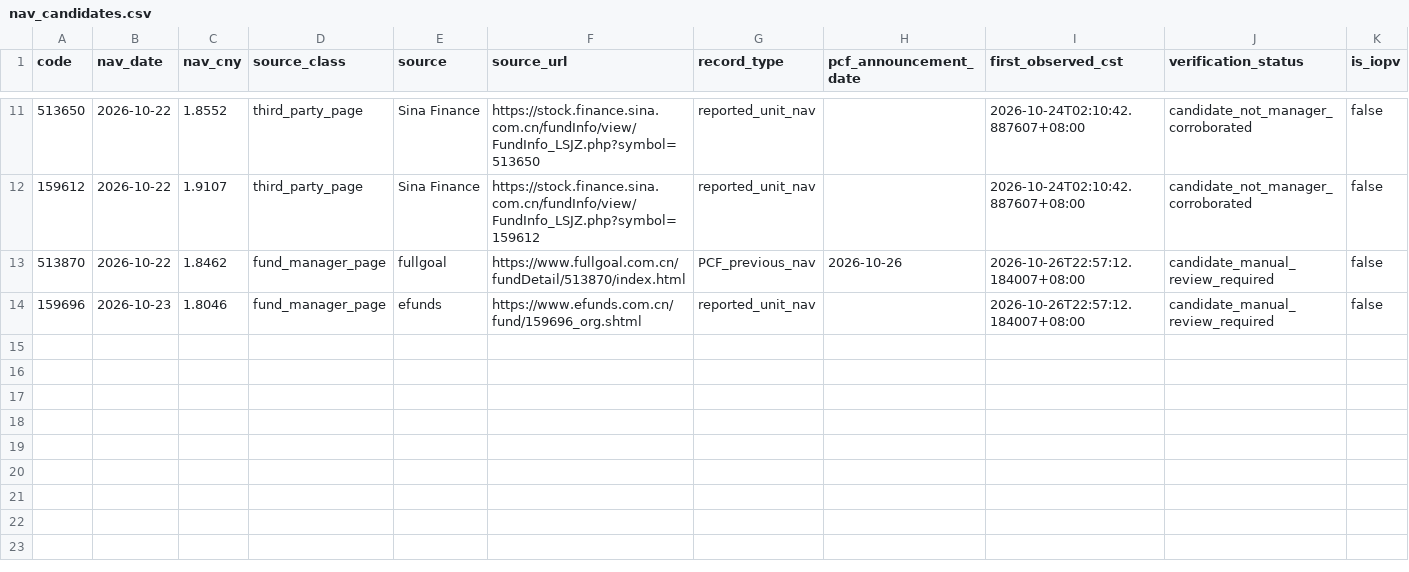
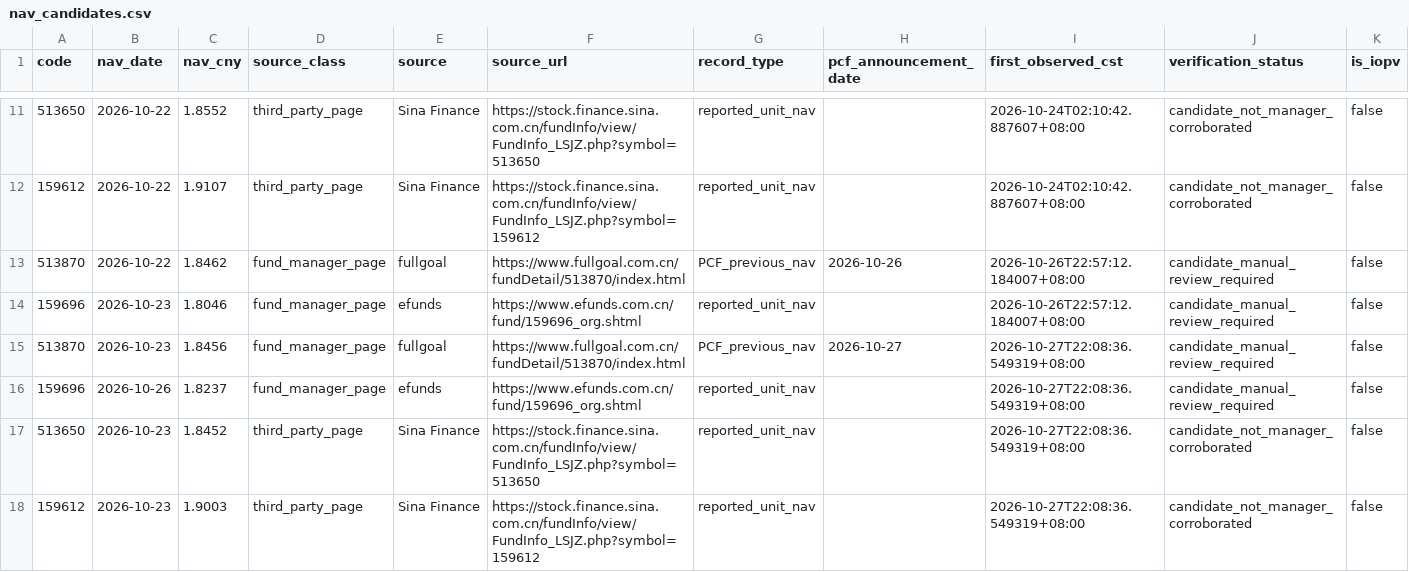
Before and after one commit to lilyQ-stack/qdii-etf-premium-tracker, a CSV file: data/nav_candidates.csv, drawn as a sheet; only a part is shown, gaps mark what is left out.

```diff
--- a/data/nav_candidates.csv
+++ b/data/nav_candidates.csv
@@ -14 +14,5 @@ code,nav_date,nav_cny,source_class,source,source_url,record_type,pcf_announcemen
 159696,2026-10-23,1.8046,fund_manager_page,efunds,https://www.efunds.com.cn/fund/159696_org.shtml,reported_unit_nav,,2026-10-26T22:57:12.184007+08:00,candidate_manual_review_required,false
+513870,2026-10-23,1.8456,fund_manager_page,fullgoal,https://www.fullgoal.com.cn/fundDetail/513870/index.html,PCF_previous_nav,2026-10-27,2026-10-27T22:08:36.549319+08:00,candidate_manual_review_required,false
+159696,2026-10-26,1.8237,fund_manager_page,efunds,https://www.efunds.com.cn/fund/159696_org.shtml,reported_unit_nav,,2026-10-27T22:08:36.549319+08:00,candidate_manual_review_required,false
+513650,2026-10-23,1.8452,third_party_page,Sina Finance,https://stock.finance.sina.com.cn/fundInfo/view/FundInfo_LSJZ.php?symbol=513650,reported_unit_nav,,2026-10-27T22:08:36.549319+08:00,candidate_not_manager_corroborated,false
+159612,2026-10-23,1.9003,third_party_page,Sina Finance,https://stock.finance.sina.com.cn/fundInfo/view/FundInfo_LSJZ.php?symbol=159612,reported_unit_nav,,2026-10-27T22:08:36.549319+08:00,candidate_not_manager_corroborated,false
```
